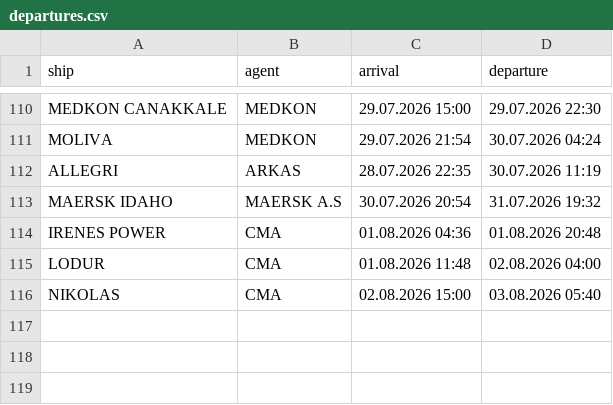
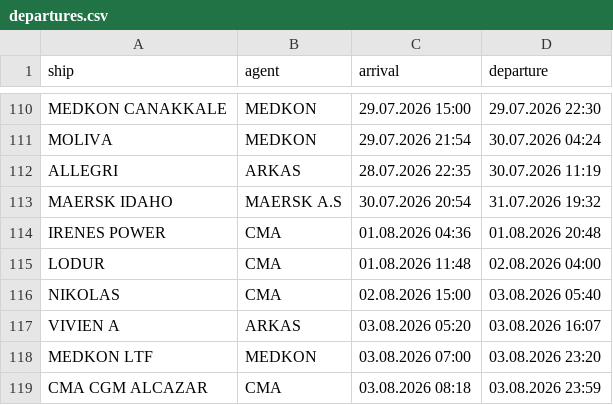
Before and after one commit to biodread35/GemiTakip, a CSV file: data/departures.csv, drawn as a sheet; only a part is shown, gaps mark what is left out.

```diff
--- a/data/departures.csv
+++ b/data/departures.csv
@@ -116 +116,4 @@ LODUR,CMA,01.08.2026 11:48,02.08.2026 04:00
 NIKOLAS,CMA,02.08.2026 15:00,03.08.2026 05:40
+VIVIEN A,ARKAS,03.08.2026 05:20,03.08.2026 16:07
+MEDKON LTF,MEDKON,03.08.2026 07:00,03.08.2026 23:20
+CMA CGM ALCAZAR,CMA,03.08.2026 08:18,03.08.2026 23:59
```
